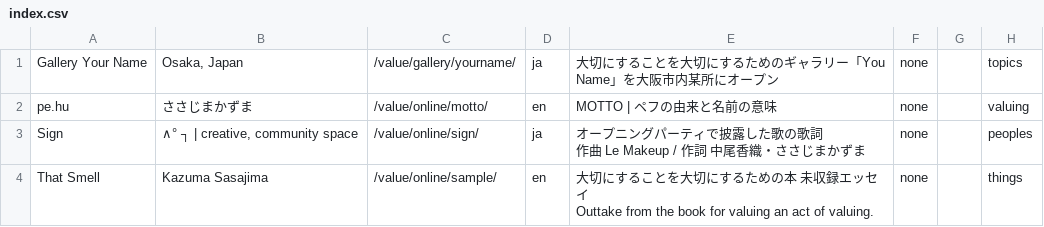
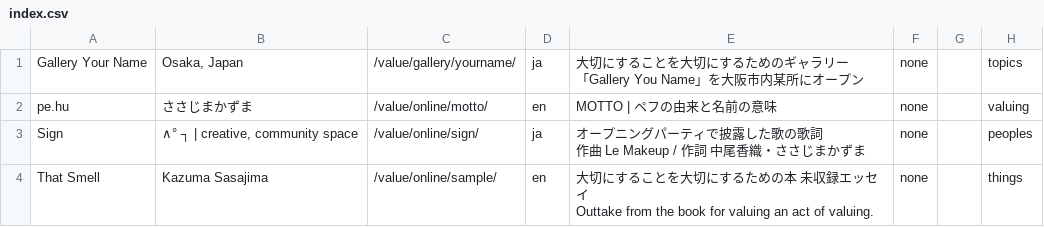
Before and after one commit to pe-hu/value, a CSV file: index/index.csv, drawn as a sheet; only a part is shown.

Commit message:
Update index.csv

```diff
--- a/index/index.csv
+++ b/index/index.csv
@@ -1,2 +1,3 @@
-Gallery Your Name,"Osaka, Japan",/value/gallery/yourname/,ja,"大切にすることを大切にするためのギャラリー「You Name」を大阪市内某所にオープン",none,,topics
+Gallery Your Name,"Osaka, Japan",/value/gallery/yourname/,ja,"大切にすることを大切にするためのギャラリー
+「Gallery You Name」を大阪市内某所にオープン",none,,topics
 pe.hu,"ささじまかずま",/value/online/motto/,en,"MOTTO | ペフの由来と名前の意味",none,,valuing
```
